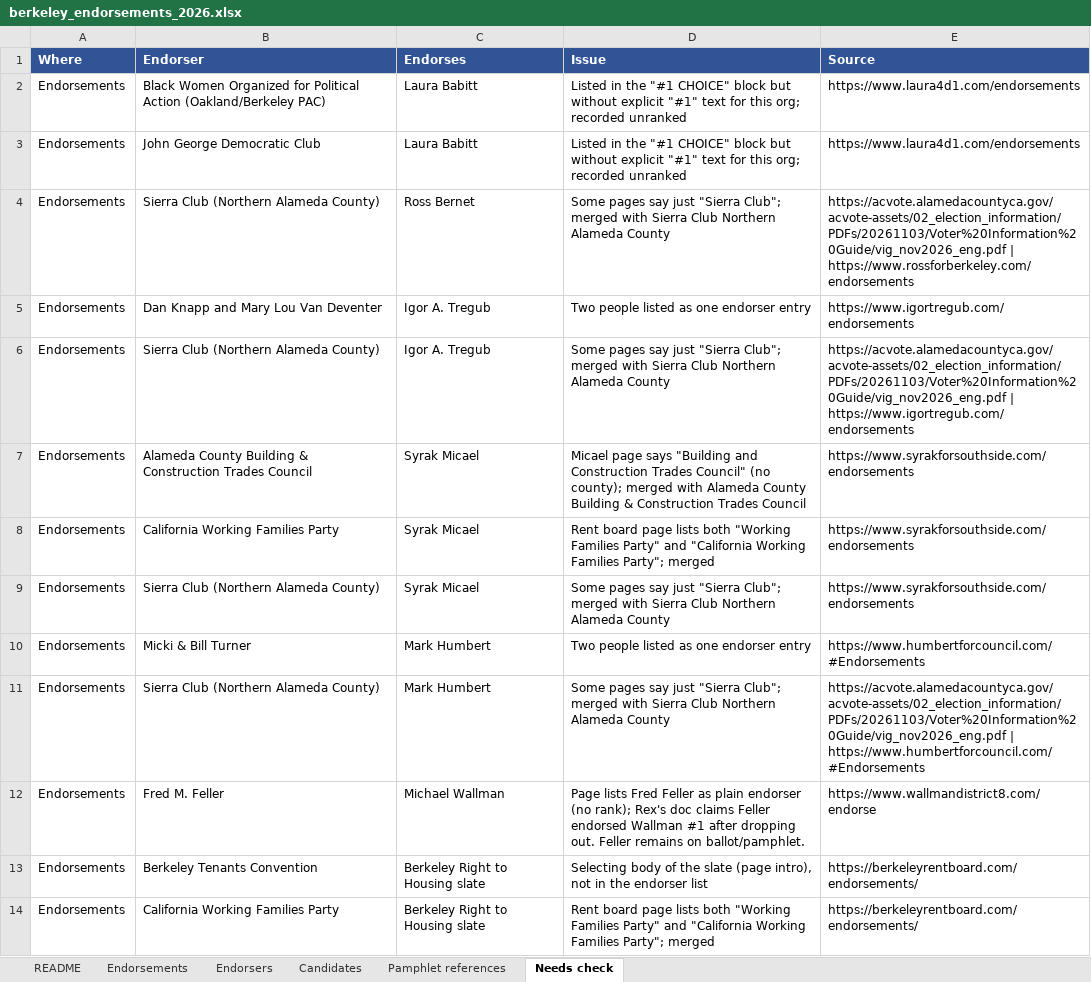
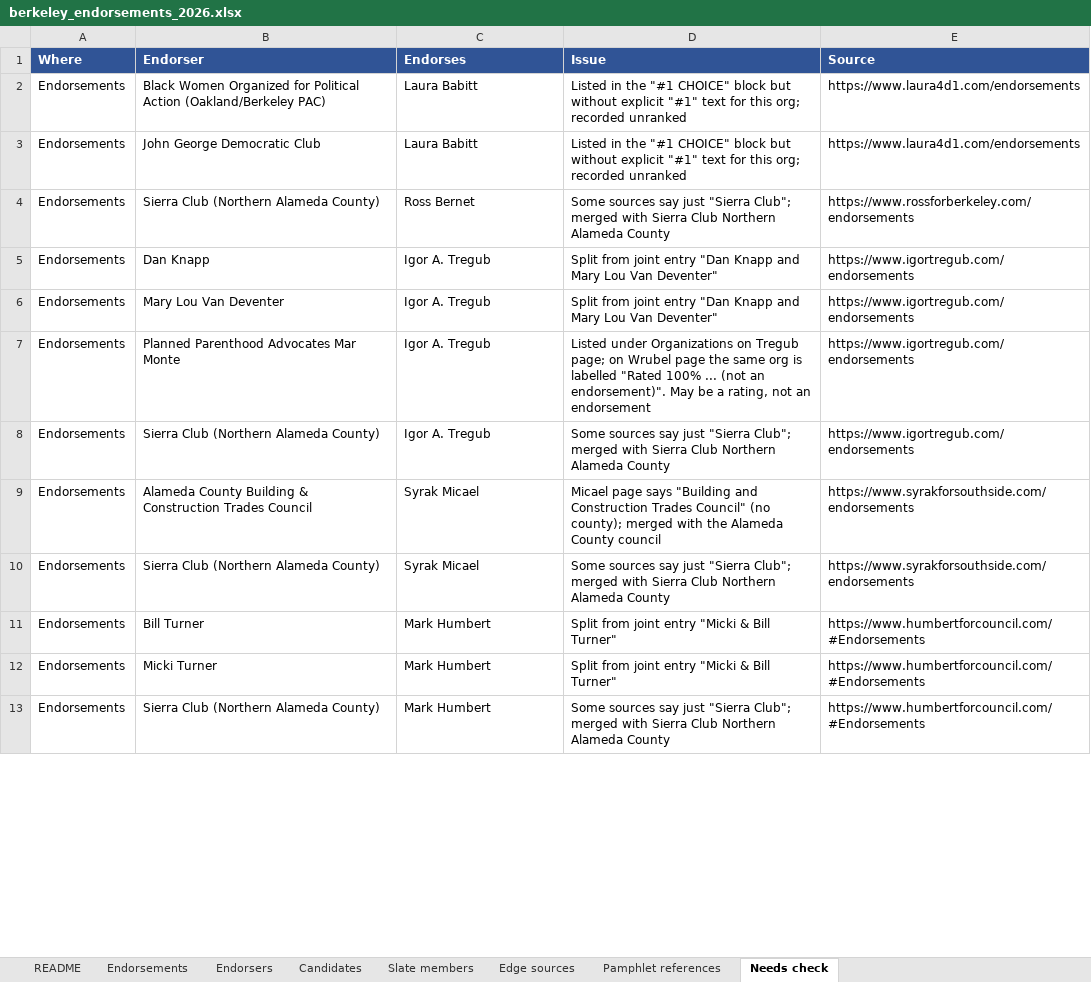
Before and after one commit to rexheng/nganalysis, an Excel workbook: public/data/berkeley_endorsements_2026.xlsx, sheet Needs check, drawn as a sheet; only a part is shown; values as stored, in another font and other column widths than the file's, no borders; removed rows and columns are numbered as before the commit, all else as after; the diff covers the shown part only; the diff names each change by its address in the sheet, - before the commit and + after, or states it on an @@ line.

Commit message:
Rebuild on corrected clean data v2; endorser-only bridge ranking with participation coefficient

```diff
--- a/public/data/berkeley_endorsements_2026.xlsx (sheet Needs check)
+++ b/public/data/berkeley_endorsements_2026.xlsx (sheet Needs check)
+sheet tab: Slate members
+sheet tab: Edge sources
-D4 (Issue): Some pages say just…
+D4 (Issue): Some sources say just…
-E4 (Source): https://acvote.alamedacountyca.gov/acvote-assets/02_election_information/PDFs/20261103/Voter%20Information%20Guide/vig_nov2026_eng.pdf | https://www.rossforberkeley.com/endorsements
+E4 (Source): https://www.rossforberkeley.com/endorsements
+row 5: Endorsements | Dan Knapp | Igor A. Tregub | Split from joint entry "Dan Knapp and Mary Lou Van Deventer" | https://www.igortregub.com/endorsements
-B6 (Endorser): Dan Knapp and Mary Lou Van Deventer
+B6 (Endorser): Mary Lou Van Deventer
-D6 (Issue): Two people listed as one endorser entry
+D6 (Issue): Split from joint entry "Dan Knapp and Mary Lou Van Deventer"
+row 7: Endorsements | Planned Parenthood Advocates Mar Monte | Igor A. Tregub | Listed under Organizations on Tregub page; on Wrubel page the same org is labelled "Rated 100% ... (not an endorsement)". May be a rating, not an endorsement | https://www.igortregub.com/endorsements
-D8 (Issue): Some pages say just…
+D8 (Issue): Some sources say just…
-E8 (Source): https://acvote.alamedacountyca.gov/acvote-assets/02_election_information/PDFs/20261103/Voter%20Information%20Guide/vig_nov2026_eng.pdf | https://www.igortregub.com/endorsements
+E8 (Source): https://www.igortregub.com/endorsements
-D9 (Issue): …merged with Alameda County Building & Construction Trades Council
+D9 (Issue): …merged with the Alameda County council
-row 8: Endorsements | California Working Families Party | Syrak Micael | Rent board page lists both "Working Families Party" and "California Working Families Party"; merged | https://www.syrakforsouthside.com/endorsements
-D10 (Issue): Some pages say just…
+D10 (Issue): Some sources say just…
+row 11: Endorsements | Bill Turner | Mark Humbert | Split from joint entry "Micki & Bill Turner" | https://www.humbertforcouncil.com/#Endorsements
-B12 (Endorser): Micki & Bill Turner
+B12 (Endorser): Micki Turner
-D12 (Issue): Two people listed as one endorser entry
+D12 (Issue): Split from joint entry "Micki & Bill Turner"
-D13 (Issue): Some pages say just…
+D13 (Issue): Some sources say just…
-E13 (Source): https://acvote.alamedacountyca.gov/acvote-assets/02_election_information/PDFs/20261103/Voter%20Information%20Guide/vig_nov2026_eng.pdf | https://www.humbertforcouncil.com/#Endorsements
+E13 (Source): https://www.humbertforcouncil.com/#Endorsements
-row 12: Endorsements | Fred M. Feller | Michael Wallman | Page lists Fred Feller as plain endorser (no rank); Rex's doc claims Feller endorsed Wallman #1 after dropping out. Feller remains on ballot/pamphlet. | https://www.wallmandistrict8.com/endorse
-row 13: Endorsements | Berkeley Tenants Convention | Berkeley Right to Housing slate | Selecting body of the slate (page intro), not in the endorser list | https://berkeleyrentboard.com/endorsements/
-row 14: Endorsements | California Working Families Party | Berkeley Right to Housing slate | Rent board page lists both "Working Families Party" and "California Working Families Party"; merged | https://berkeleyrentboard.com/endorsements/
```
Also changed, not shown: 61 added rows and 4 edited cells elsewhere in this sheet, sheet Endorsements, sheet Endorsers, sheet Pamphlet references, sheet README, sheet Candidates, 13 other files.
